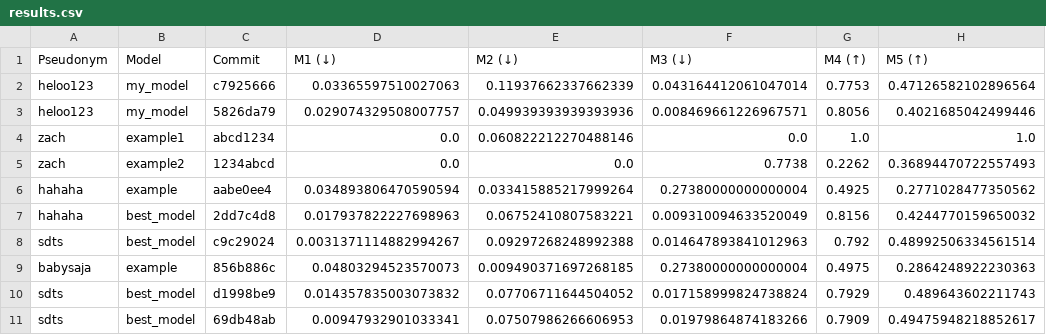
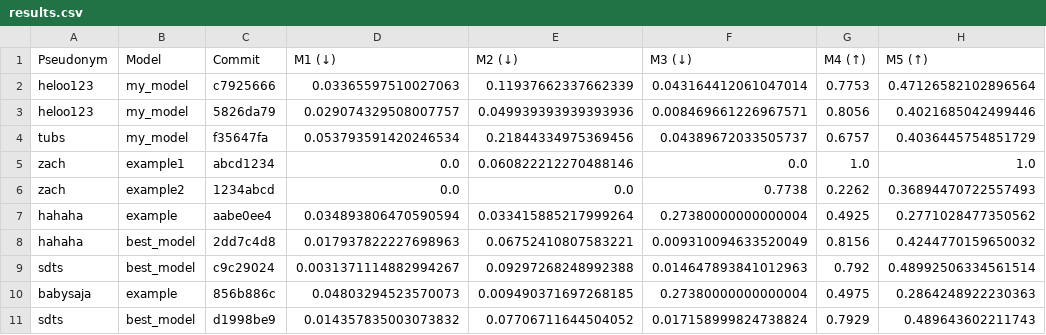
Before and after one commit to cs396f25/leaderboard-hw1, a CSV file: results.csv, drawn as a sheet; only a part is shown; the shorter side is filled out with more unchanged rows.

```diff
--- a/results.csv
+++ b/results.csv
@@ -3,2 +3,3 @@ heloo123,my_model,c7925666,0.03365597510027063,0.11937662337662339,0.04316441206
 heloo123,my_model,5826da79,0.029074329508007757,0.049939393939393936,0.008469661226967571,0.8056,0.4021685042499446
+tubs,my_model,f35647fa,0.053793591420246534,0.21844334975369456,0.04389672033505737,0.6757,0.4036445754851729
 zach,example1,abcd1234,0.0,0.060822212270488146,0.0,1.0,1.0
```
Also changed, not shown: 1 other file.
